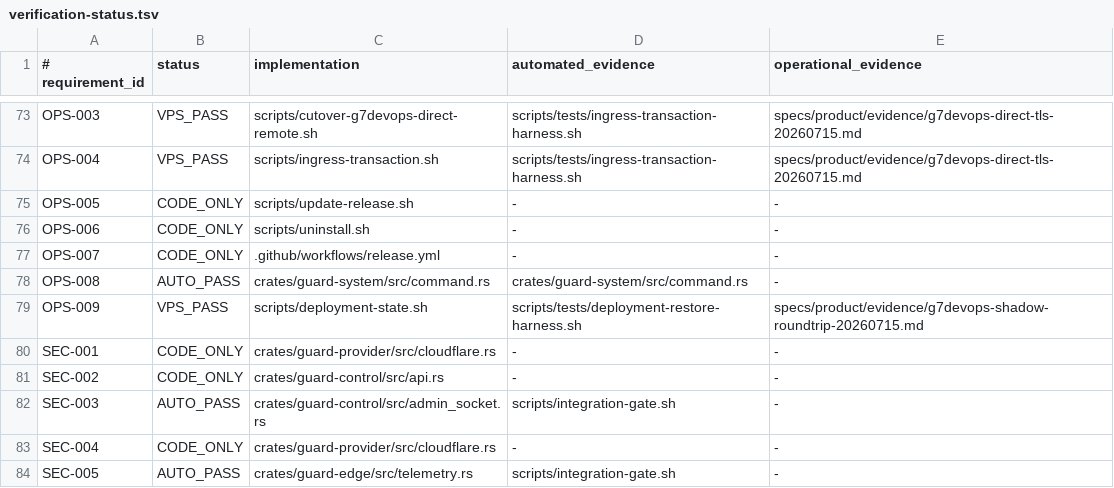
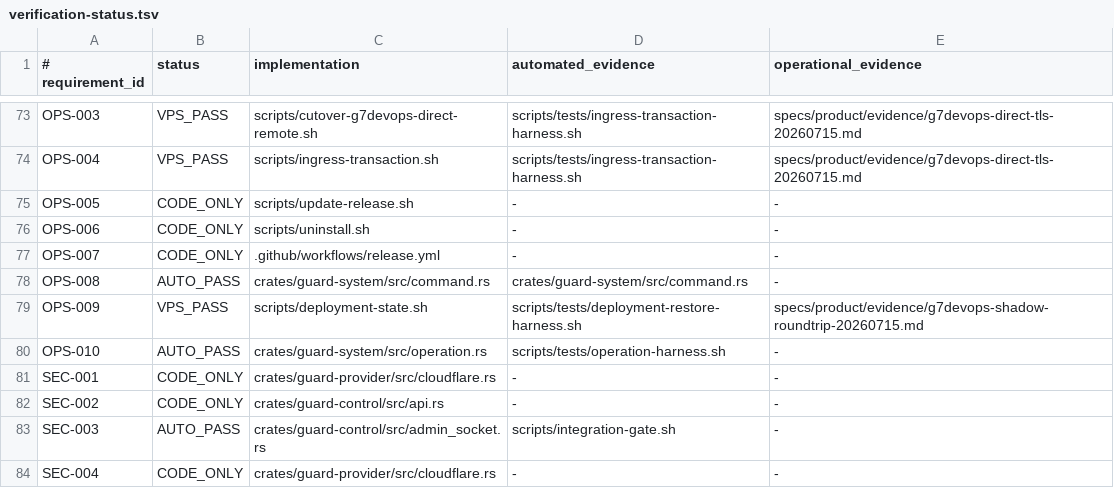
Before and after one commit to jiwonpapa/vpsguard, a TSV file: specs/product/verification-status.tsv, drawn as a sheet; only a part is shown, gaps mark what is left out; the shorter side is filled out with more unchanged rows.

```diff
--- a/specs/product/verification-status.tsv
+++ b/specs/product/verification-status.tsv
@@ -79,2 +79,3 @@ OPS-008|AUTO_PASS|crates/guard-system/src/command.rs|crates/guard-system/src/com
 OPS-009|VPS_PASS|scripts/deployment-state.sh|scripts/tests/deployment-restore-harness.sh|specs/product/evidence/g7devops-shadow-roundtrip-20260715.md
+OPS-010|AUTO_PASS|crates/guard-system/src/operation.rs|scripts/tests/operation-harness.sh|-
 SEC-001|CODE_ONLY|crates/guard-provider/src/cloudflare.rs|-|-
```
Also changed, not shown: 33 other files.
